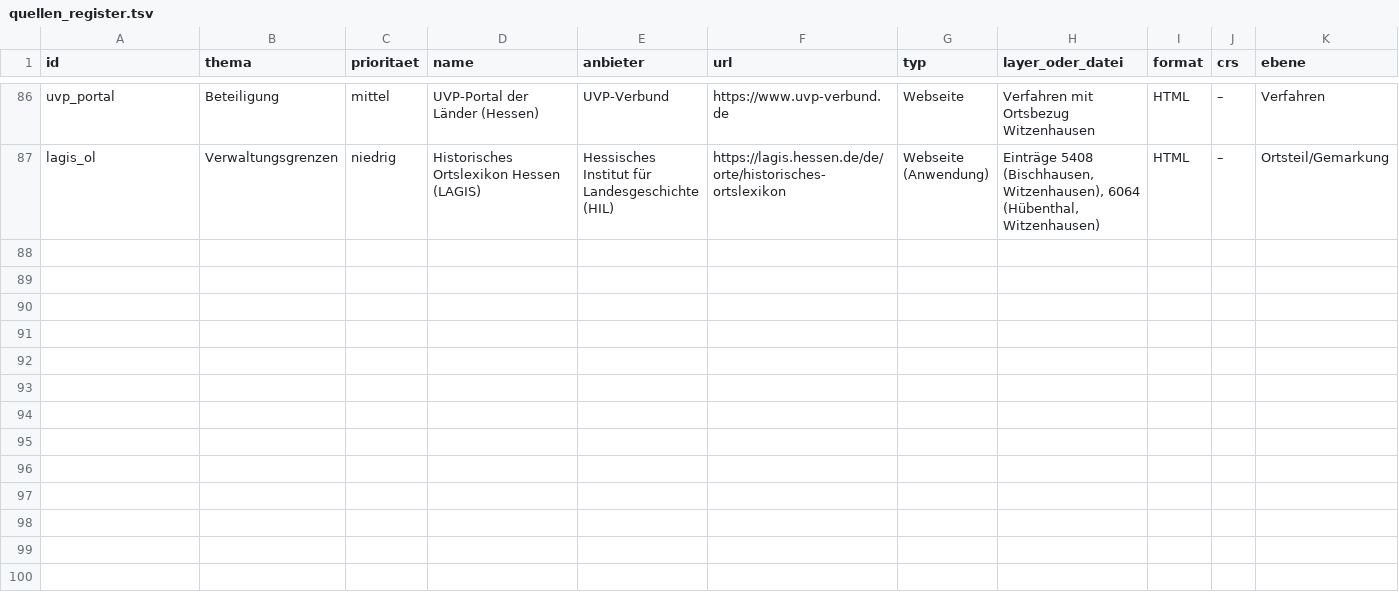
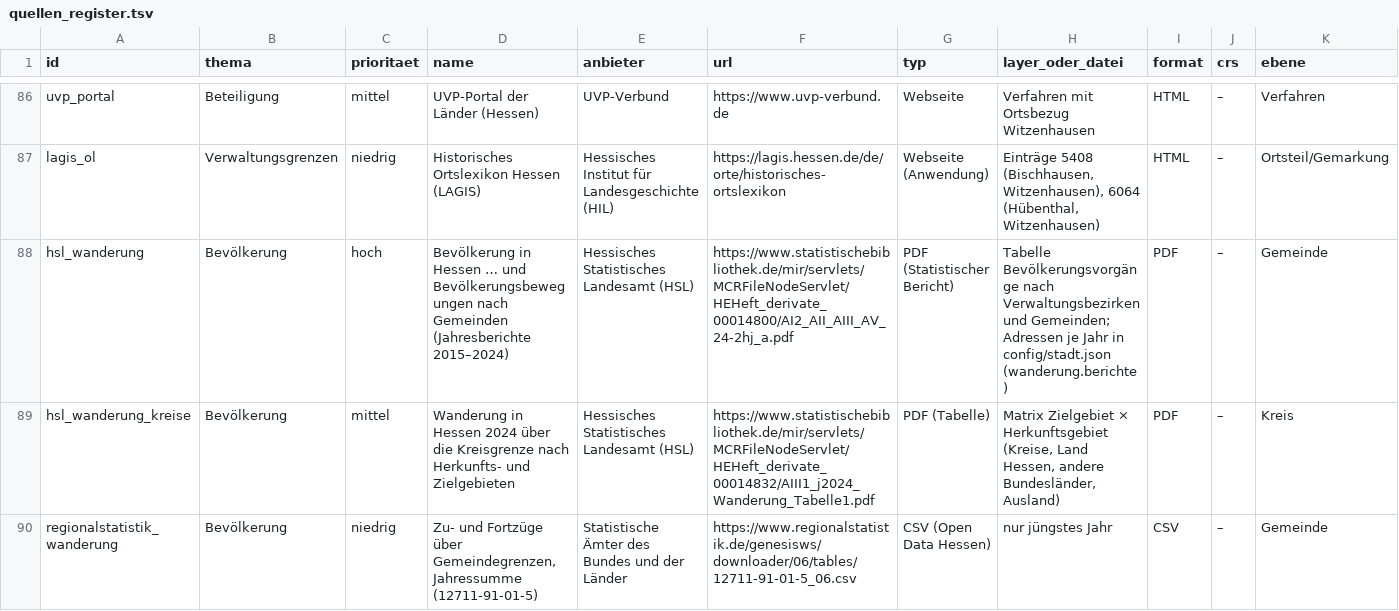
Before and after one commit to isabell-rzepecki/wiz-stadtmonitor, a TSV file: data/quellen_register.tsv, drawn as a sheet; only a part is shown, gaps mark what is left out; rows hold the shown columns only; the diff names each change by its address in the sheet, - before the commit and + after, or states it on an @@ line.

```diff
--- a/data/quellen_register.tsv
+++ b/data/quellen_register.tsv
+row 88: hsl_wanderung | Bevölkerung | hoch | Bevölkerung in Hessen … und Bevölkerungsbewegungen nach Gemeinden (Jahresberichte 2015–2024) | Hessisches Statistisches Landesamt (HSL) | https://www.statistischebibliothek.de/mir/servlets/MCRFileNodeServlet/HEHeft_derivate_00014800/AI2_AII_AIII_AV_24-2hj_a.pdf | PDF (Statistischer Bericht) | Tabelle Bevölkerungsvorgänge nach Verwaltungsbezirken und Gemeinden; Adressen je Jahr in config/stadt.json (wanderung.berichte) | PDF | – | Gemeinde
+row 89: hsl_wanderung_kreise | Bevölkerung | mittel | Wanderung in Hessen 2024 über die Kreisgrenze nach Herkunfts- und Zielgebieten | Hessisches Statistisches Landesamt (HSL) | https://www.statistischebibliothek.de/mir/servlets/MCRFileNodeServlet/HEHeft_derivate_00014832/AIII1_j2024_Wanderung_Tabelle1.pdf | PDF (Tabelle) | Matrix Zielgebiet × Herkunftsgebiet (Kreise, Land Hessen, andere Bundesländer, Ausland) | PDF | – | Kreis
+row 90: regionalstatistik_wanderung | Bevölkerung | niedrig | Zu- und Fortzüge über Gemeindegrenzen, Jahressumme (12711-91-01-5) | Statistische Ämter des Bundes und der Länder | https://www.regionalstatistik.de/genesisws/downloader/06/tables/12711-91-01-5_06.csv | CSV (Open Data Hessen) | nur jüngstes Jahr | CSV | – | Gemeinde
```
Also changed, not shown: data/attribution.tsv, 15 other files.
